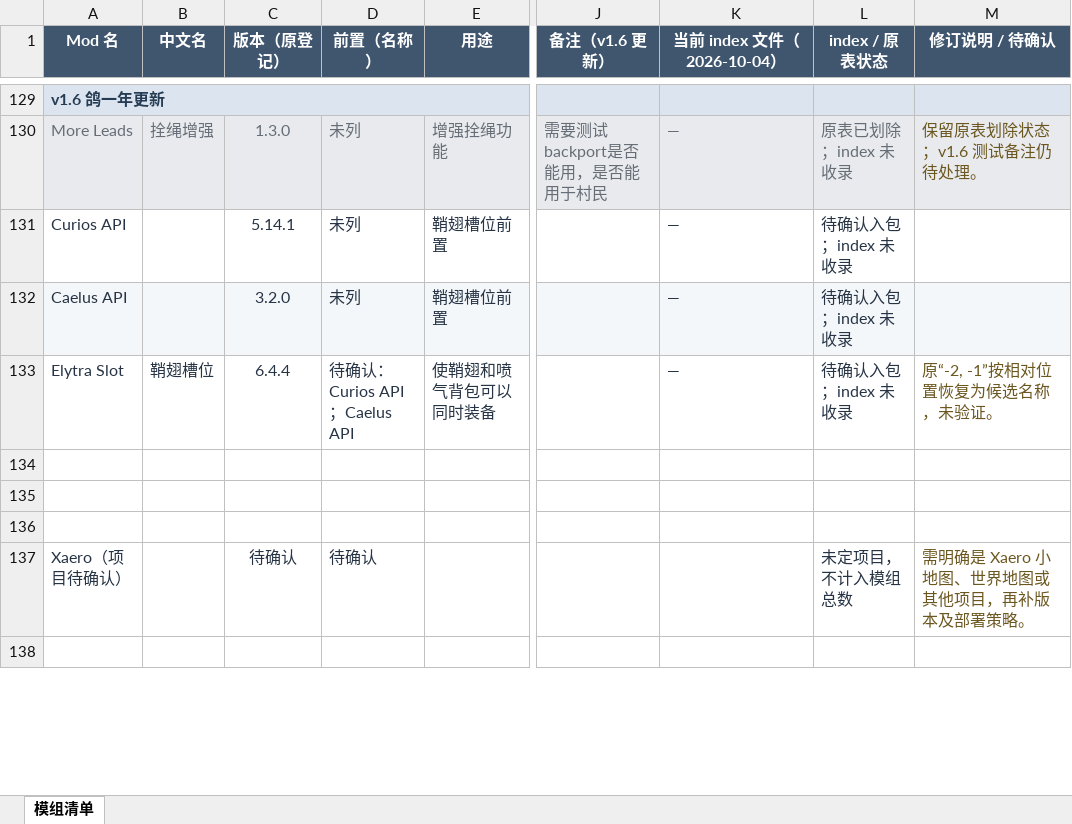
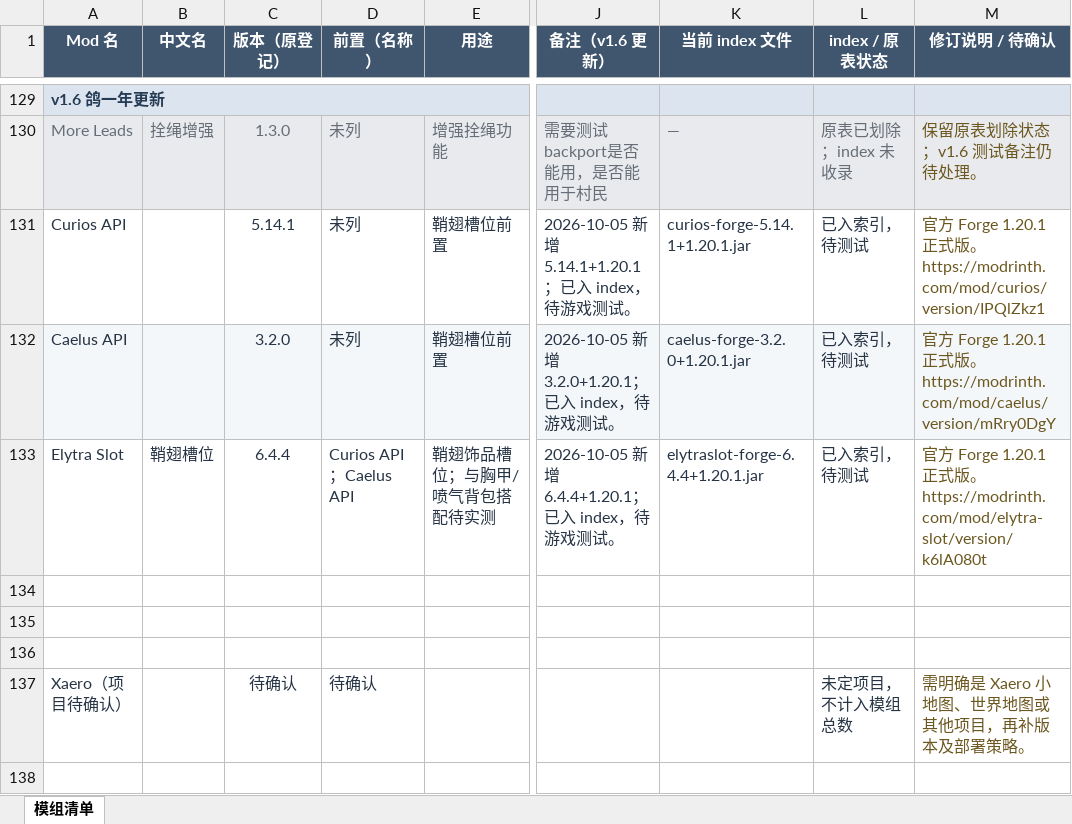
Before and after one commit to ashbillzw/niijima-railways-modpack, an Excel workbook: agent/新岛Forge服务器Mod列表-修订版.xlsx, sheet 模组清单, drawn as a sheet; only a part is shown, gaps mark what is left out; values as stored, in another font and other column widths than the file's, no borders; conditional formats not drawn; ↵ is a line break in a cell; the diff names each change by its address in the sheet, - before the commit and + after, or states it on an @@ line.

```diff
--- a/agent/新岛Forge服务器Mod列表-修订版.xlsx (sheet 模组清单)
+++ b/agent/新岛Forge服务器Mod列表-修订版.xlsx (sheet 模组清单)
-K1: 当前 index 文件（2026-10-04）
+K1: 当前 index 文件
-J131 (备注（v1.6 更新）): (empty)
+J131 (备注（v1.6 更新）): 2026-10-05 新增 5.14.1+1.20.1；已入 index，待游戏测试。
-K131 (当前 index 文件): —
+K131 (当前 index 文件): curios-forge-5.14.1+1.20.1.jar
-L131:L133 (index / 原表状态): 待确认入包；index 未收录
+L131:L133 (index / 原表状态): 已入索引，待测试
-M131 (修订说明 / 待确认): (empty)
+M131 (修订说明 / 待确认): 官方 Forge 1.20.1 正式版。 ↵ https://modrinth.com/mod/curios/version/IPQlZkz1
-J132 (备注（v1.6 更新）): (empty)
+J132 (备注（v1.6 更新）): 2026-10-05 新增 3.2.0+1.20.1；已入 index，待游戏测试。
-K132 (当前 index 文件): —
+K132 (当前 index 文件): caelus-forge-3.2.0+1.20.1.jar
-M132 (修订说明 / 待确认): (empty)
+M132 (修订说明 / 待确认): 官方 Forge 1.20.1 正式版。 ↵ https://modrinth.com/mod/caelus/version/mRry0DgY
-D133 (前置（名称）): 待确认：Curios API；Caelus API
+D133 (前置（名称）): Curios API；Caelus API
-E133 (用途): 使鞘翅和喷气背包可以同时装备
+E133 (用途): 鞘翅饰品槽位；与胸甲/喷气背包搭配待实测
-J133 (备注（v1.6 更新）): (empty)
+J133 (备注（v1.6 更新）): 2026-10-05 新增 6.4.4+1.20.1；已入 index，待游戏测试。
-K133 (当前 index 文件): —
+K133 (当前 index 文件): elytraslot-forge-6.4.4+1.20.1.jar
-M133 (修订说明 / 待确认): 原“-2, -1”按相对位置恢复为候选名称，未验证。
+M133 (修订说明 / 待确认): 官方 Forge 1.20.1 正式版。 ↵ https://modrinth.com/mod/elytra-slot/version/k6lA080t
```
Also changed, not shown: 1 other file.
